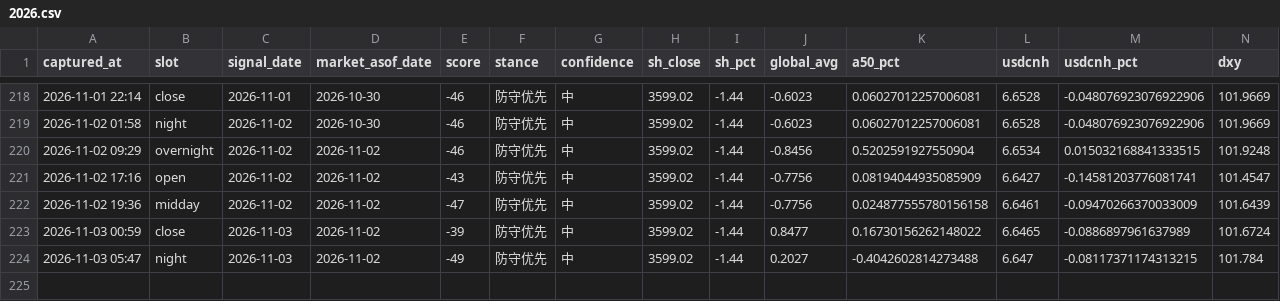
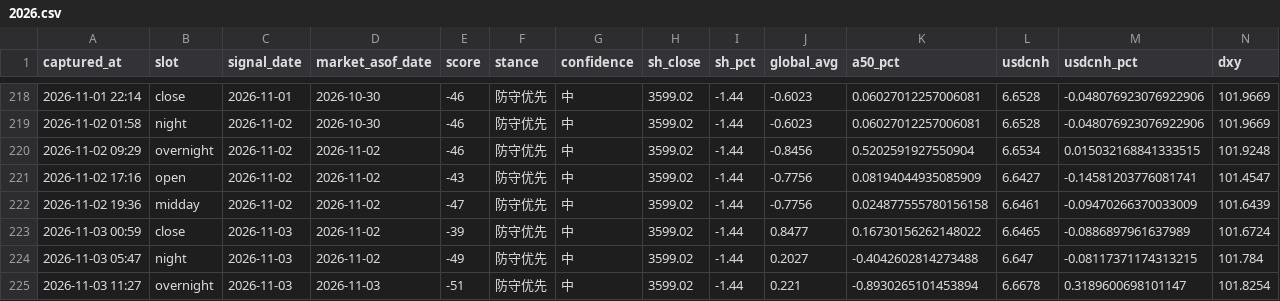
Before and after one commit to ychenfen/a-share-daily, a CSV file: data/signals/2026.csv, drawn as a sheet; only a part is shown, gaps mark what is left out; rows hold the shown columns only; the diff names each change by its address in the sheet, - before the commit and + after, or states it on an @@ line.

```diff
--- a/data/signals/2026.csv
+++ b/data/signals/2026.csv
+row 225: 2026-11-03 11:27 | overnight | 2026-11-03 | 2026-11-03 | -51 | 防守优先 | 中 | 3599.02 | -1.44 | 0.221 | -0.8930265101453894 | 6.6678 | 0.3189600698101147 | 101.8254
```
Also changed, not shown: data/pulses/2026-11.csv, 10 other files.
